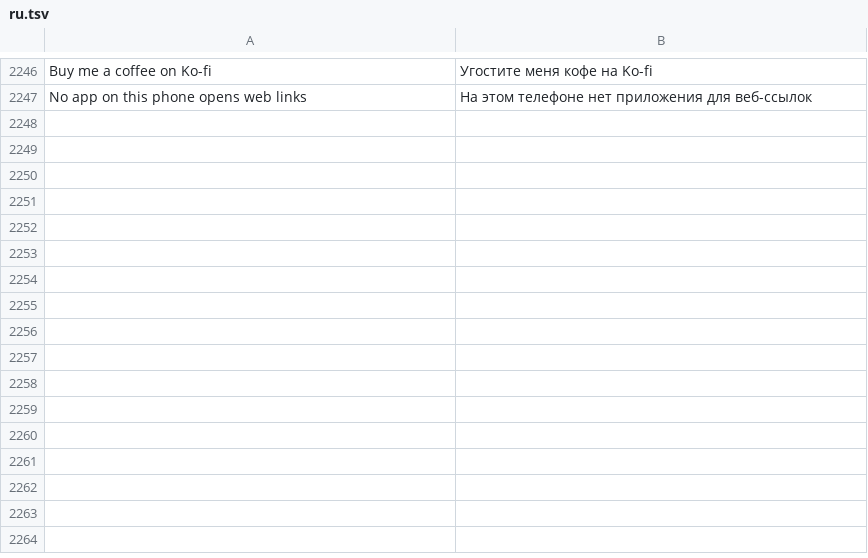
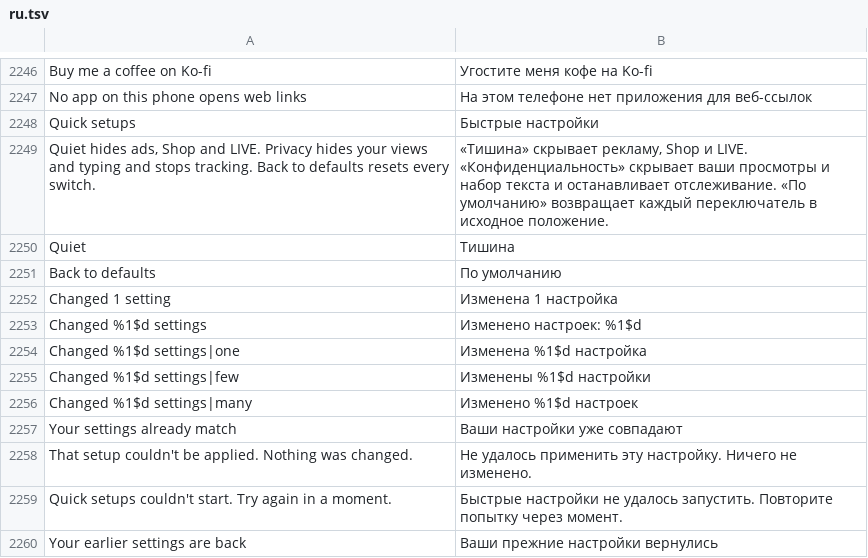
Before and after one commit to Nezumi-2711/HushFeed, a TSV file: extensions/tiktok/src/main/l10n/ru.tsv, drawn as a sheet; only a part is shown, gaps mark what is left out; the diff names each change by its address in the sheet, - before the commit and + after, or states it on an @@ line.

Commit message:
feat(settings): add Quick setups under the search field
Quiet applies the Calm feed preset, Privacy turns on Ghost mode and the free tracking blocks, and Back to defaults resets every switch on the pages. Each reports how many settings changed, offers Undo and raises the restart row.

```diff
--- a/extensions/tiktok/src/main/l10n/ru.tsv
+++ b/extensions/tiktok/src/main/l10n/ru.tsv
+row 2248: Quick setups | Быстрые настройки
+row 2249: Quiet hides ads, Shop and LIVE. Privacy hides your views and typing and stops tracking. Back to defaults resets every switch. | «Тишина» скрывает рекламу, Shop и LIVE. «Конфиденциальность» скрывает ваши просмотры и набор текста и останавливает отслеживание. «По умолчанию» возвращает каждый переключатель в исходное положение.
+row 2250: Quiet | Тишина
+row 2251: Back to defaults | По умолчанию
+row 2252: Changed 1 setting | Изменена 1 настройка
+row 2253: Changed %1$d settings | Изменено настроек: %1$d
+row 2254: Changed %1$d settings|one | Изменена %1$d настройка
+row 2255: Changed %1$d settings|few | Изменены %1$d настройки
+row 2256: Changed %1$d settings|many | Изменено %1$d настроек
+row 2257: Your settings already match | Ваши настройки уже совпадают
+row 2258: That setup couldn't be applied. Nothing was changed. | Не удалось применить эту настройку. Ничего не изменено.
+row 2259: Quick setups couldn't start. Try again in a moment. | Быстрые настройки не удалось запустить. Повторите попытку через момент.
+row 2260: Your earlier settings are back | Ваши прежние настройки вернулись
```
Also changed, not shown: extensions/tiktok/src/main/l10n/az.tsv, extensions/tiktok/src/main/l10n/de.tsv, 22 other files.
